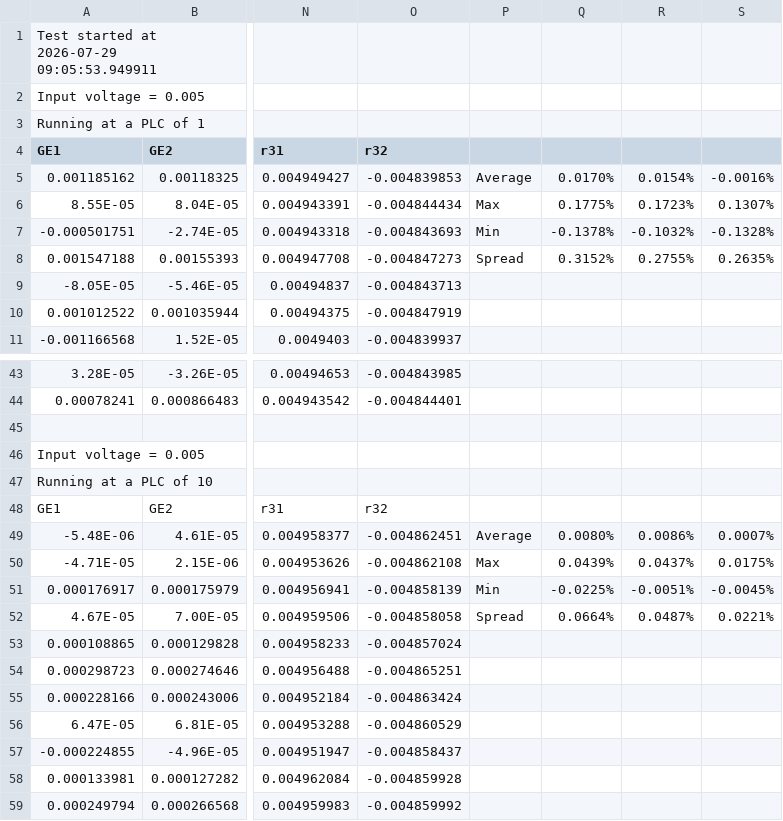
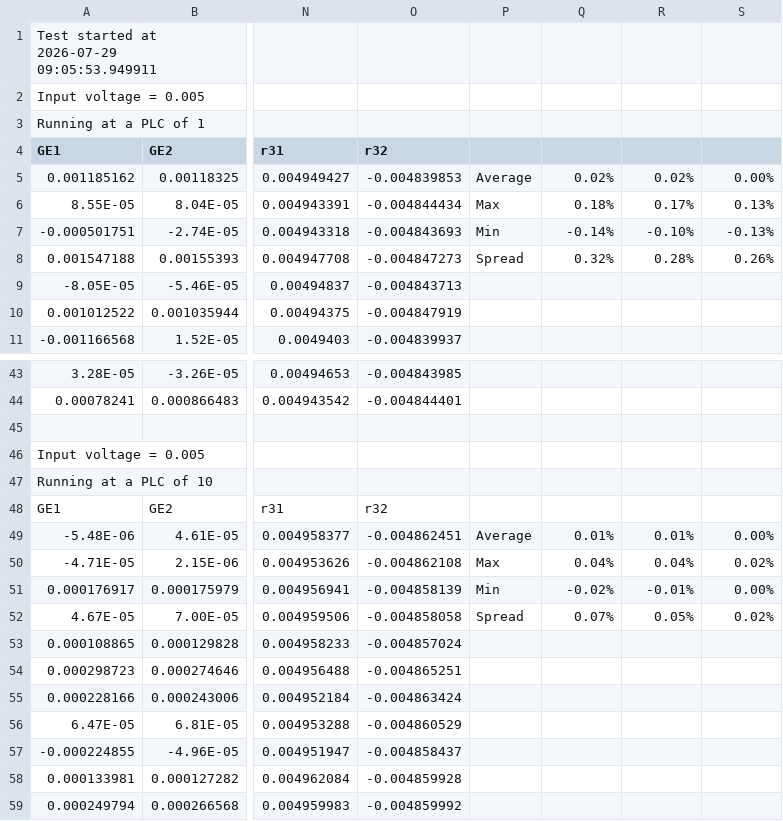
Before and after one commit to AdityaGawande/Interlagos, a CSV file: logs/log_B2.csv, drawn as a sheet; only a part is shown, gaps mark what is left out; the diff covers the shown part only; the diff names each change by its address in the sheet, - before the commit and + after, or states it on an @@ line.

Commit message:
log_B2 updated with results

```diff
--- a/logs/log_B2.csv
+++ b/logs/log_B2.csv
-Q5: 0.0170%
+Q5: 0.02%
-R5: 0.0154%
+R5: 0.02%
-S5: -0.0016%
+S5: 0.00%
-Q6: 0.1775%
+Q6: 0.18%
-R6: 0.1723%
+R6: 0.17%
-S6: 0.1307%
+S6: 0.13%
-Q7: -0.1378%
+Q7: -0.14%
-R7: -0.1032%
+R7: -0.10%
-S7: -0.1328%
+S7: -0.13%
-Q8: 0.3152%
+Q8: 0.32%
-R8: 0.2755%
+R8: 0.28%
-S8: 0.2635%
+S8: 0.26%
-Q49: 0.0080%
+Q49: 0.01%
-R49: 0.0086%
+R49: 0.01%
-S49: 0.0007%
+S49: 0.00%
-Q50: 0.0439%
+Q50: 0.04%
-R50: 0.0437%
+R50: 0.04%
-S50: 0.0175%
+S50: 0.02%
-Q51: -0.0225%
+Q51: -0.02%
-R51: -0.0051%
+R51: -0.01%
-S51: -0.0045%
+S51: 0.00%
-Q52: 0.0664%
+Q52: 0.07%
-R52: 0.0487%
+R52: 0.05%
-S52: 0.0221%
+S52: 0.02%
```
Also changed, not shown: 84 edited cells elsewhere in this file.
